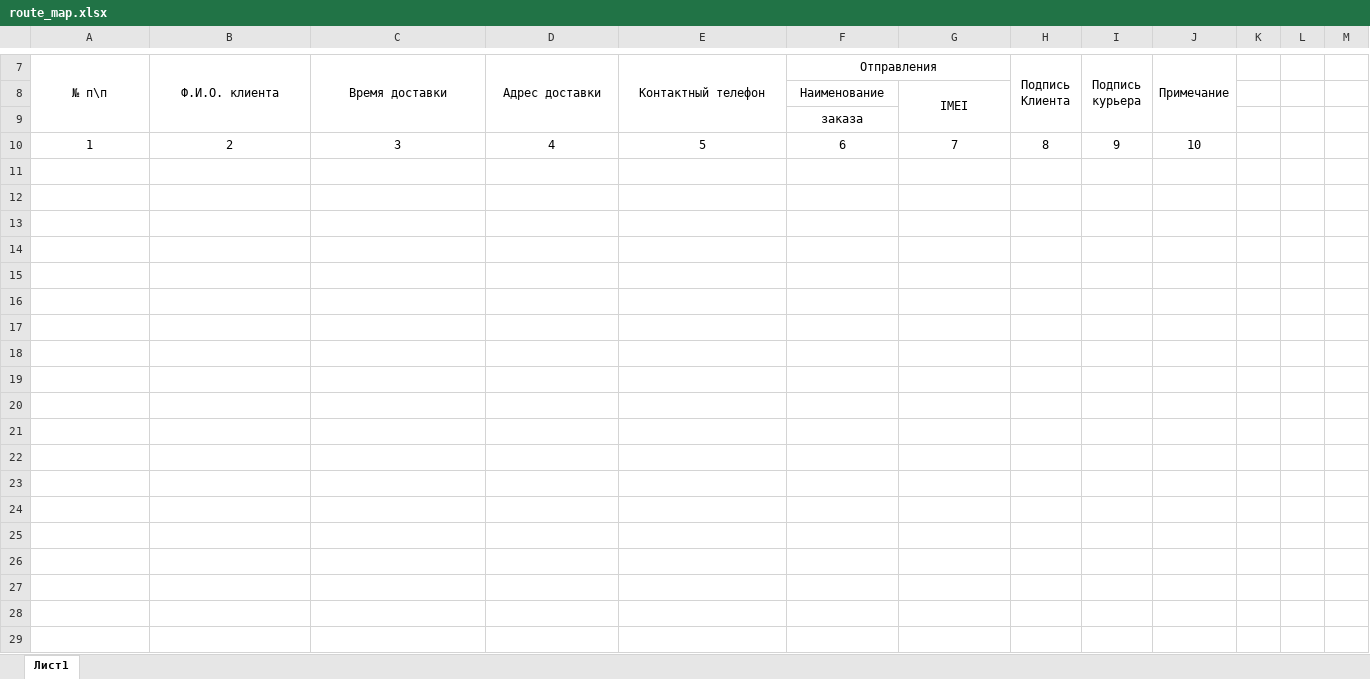
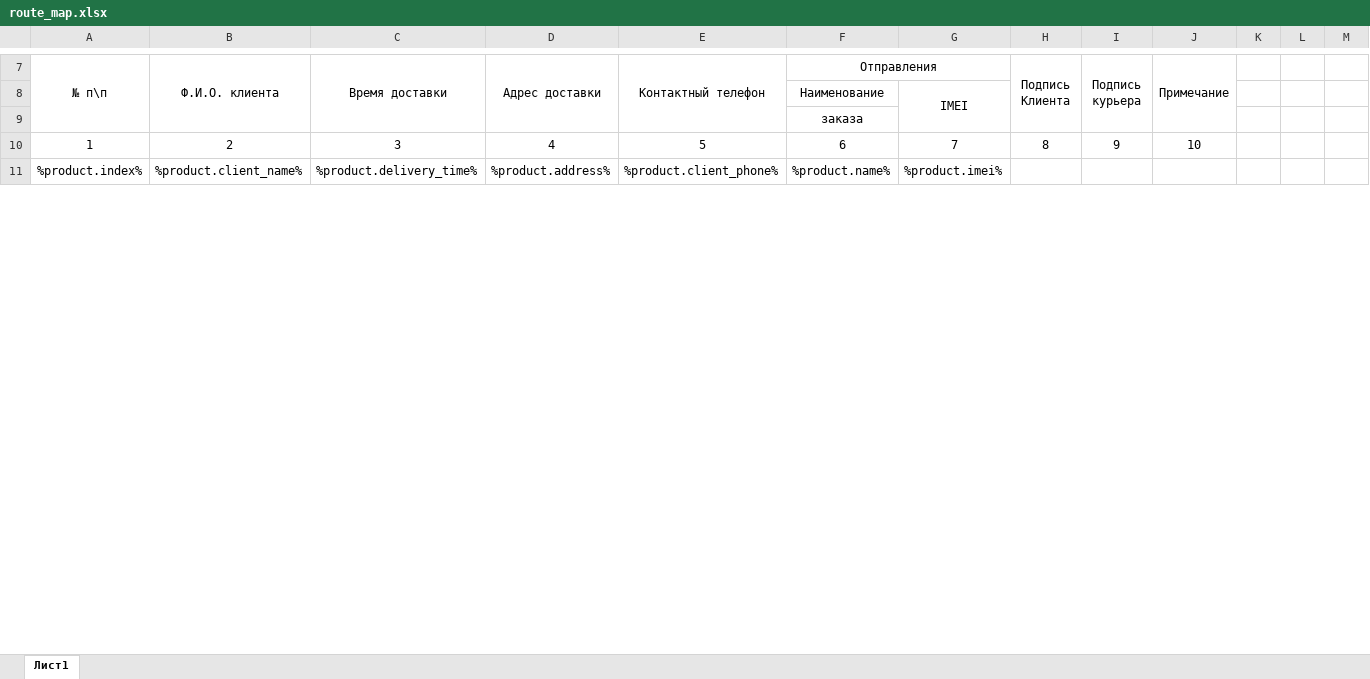
Before and after one commit to aleksru/app-main, an Excel workbook: storage/app/exel_templates/route_map.xlsx, sheet Лист1, drawn as a sheet; only a part is shown, gaps mark what is left out; values as stored, in another font and other column widths than the file's, no borders; removed rows and columns are numbered as before the commit, all else as after; rows hold the shown columns only; the diff covers the shown part only; the diff names each change by its address in the sheet, - before the commit and + after, or states it on an @@ line.

Commit message:
final route map other fix

```diff
--- a/storage/app/exel_templates/route_map.xlsx (sheet Лист1)
+++ b/storage/app/exel_templates/route_map.xlsx (sheet Лист1)
-row 11: (empty)
+row 11: %product.index% | %product.client_name% | %product.delivery_time% | %product.address% | %product.client_phone% | %product.name% | %product.imei%
-row 12: (empty)
-row 13: (empty)
-row 14: (empty)
-row 15: (empty)
-row 16: (empty)
-row 17: (empty)
-row 18: (empty)
-row 19: (empty)
-row 20: (empty)
-row 21: (empty)
-row 22: (empty)
-row 23: (empty)
-row 24: (empty)
-row 25: (empty)
-row 26: (empty)
-row 27: (empty)
-row 28: (empty)
-row 29: (empty)
```
Also changed, not shown: 23 removed rows and 1 edited cell elsewhere in this sheet, hidden cells, 10 other files.
